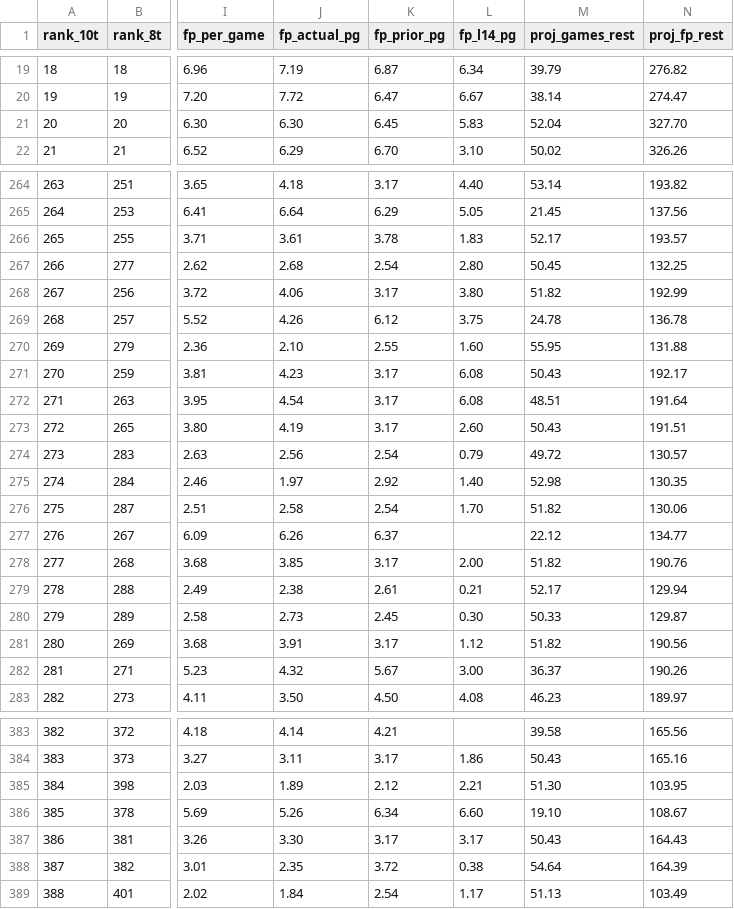
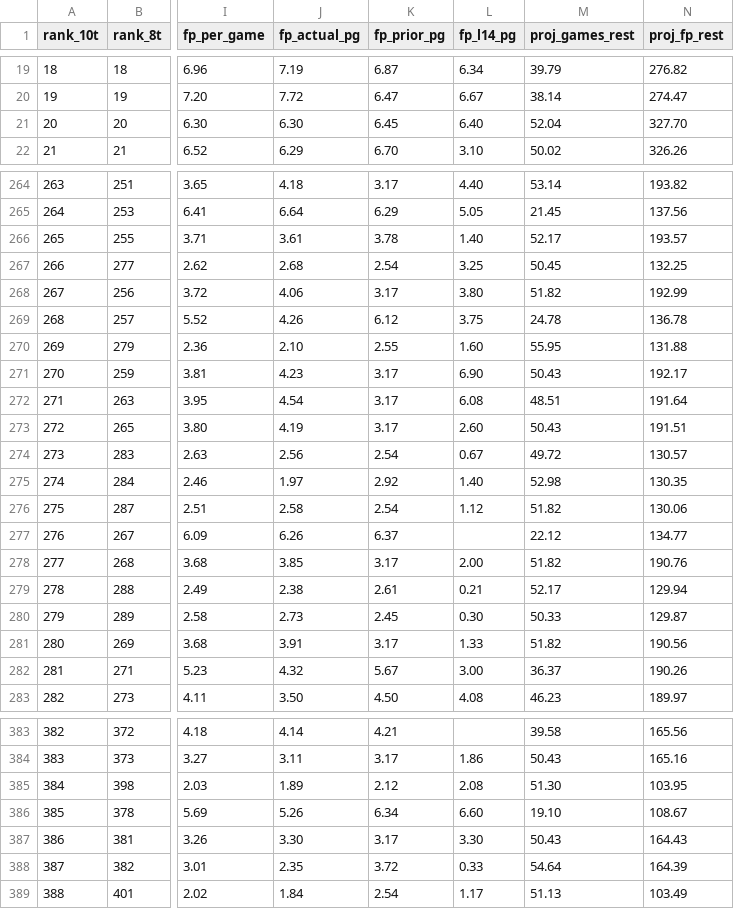
Before and after one commit to Batkins44/kg-league-projections, a CSV file: data/projections.csv, drawn as a sheet; only a part is shown, gaps mark what is left out; the diff covers the shown part only; the diff names each change by its address in the sheet, - before the commit and + after, or states it on an @@ line.

```diff
--- a/data/projections.csv
+++ b/data/projections.csv
-L21 (fp_l14_pg): 5.83
+L21 (fp_l14_pg): 6.40
-L266 (fp_l14_pg): 1.83
+L266 (fp_l14_pg): 1.40
-L267 (fp_l14_pg): 2.80
+L267 (fp_l14_pg): 3.25
-L271 (fp_l14_pg): 6.08
+L271 (fp_l14_pg): 6.90
-L274 (fp_l14_pg): 0.79
+L274 (fp_l14_pg): 0.67
-L276 (fp_l14_pg): 1.70
+L276 (fp_l14_pg): 1.12
-L281 (fp_l14_pg): 1.12
+L281 (fp_l14_pg): 1.33
-L385 (fp_l14_pg): 2.21
+L385 (fp_l14_pg): 2.08
-L387 (fp_l14_pg): 3.17
+L387 (fp_l14_pg): 3.30
-L388 (fp_l14_pg): 0.38
+L388 (fp_l14_pg): 0.33
```
Also changed, not shown: 63 edited cells elsewhere in this file, 2 other files.
